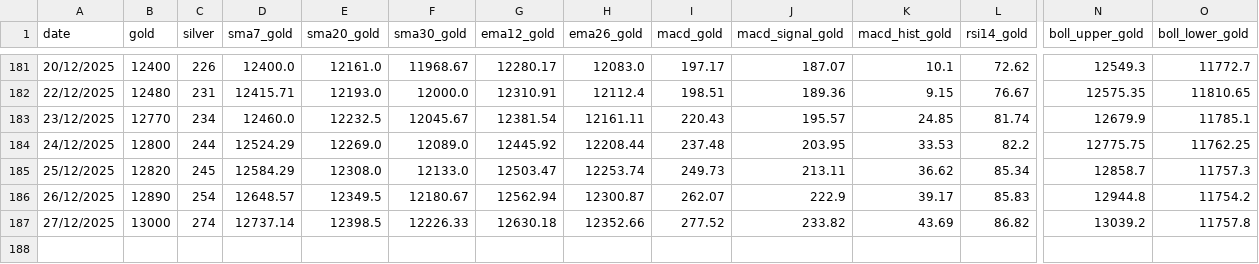
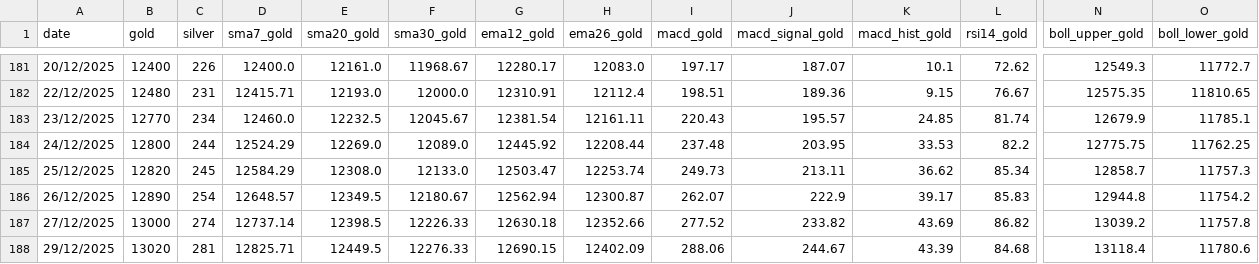
Before and after one commit to thivinthegreat/gold_rate_tracker, a CSV file: data/history.csv, drawn as a sheet; only a part is shown, gaps mark what is left out; rows hold the shown columns only; the diff names each change by its address in the sheet, - before the commit and + after, or states it on an @@ line.

```diff
--- a/data/history.csv
+++ b/data/history.csv
+row 188: 29/12/2025 | 13020 | 281 | 12825.71 | 12449.5 | 12276.33 | 12690.15 | 12402.09 | 288.06 | 244.67 | 43.39 | 84.68 | 13118.4 | 11780.6
```
Also changed, not shown: 4 other files.
